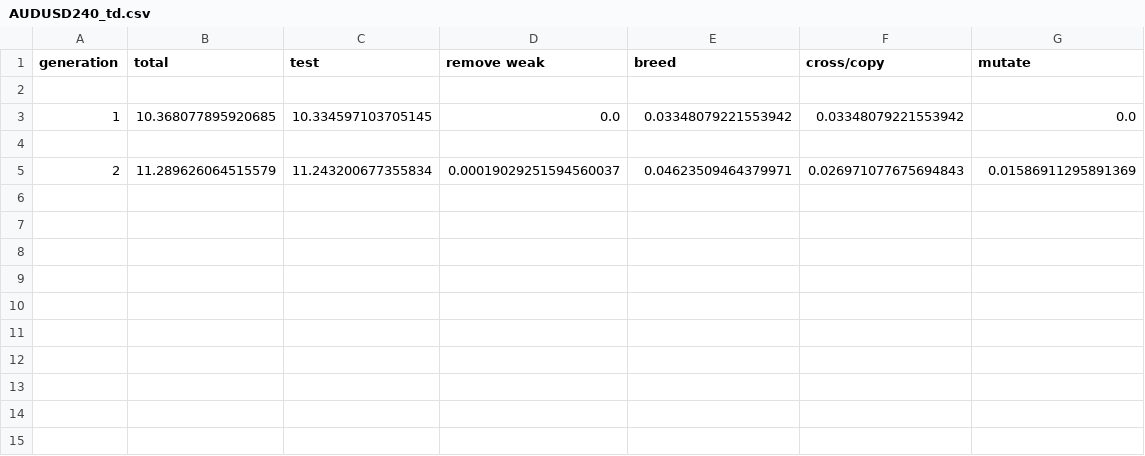
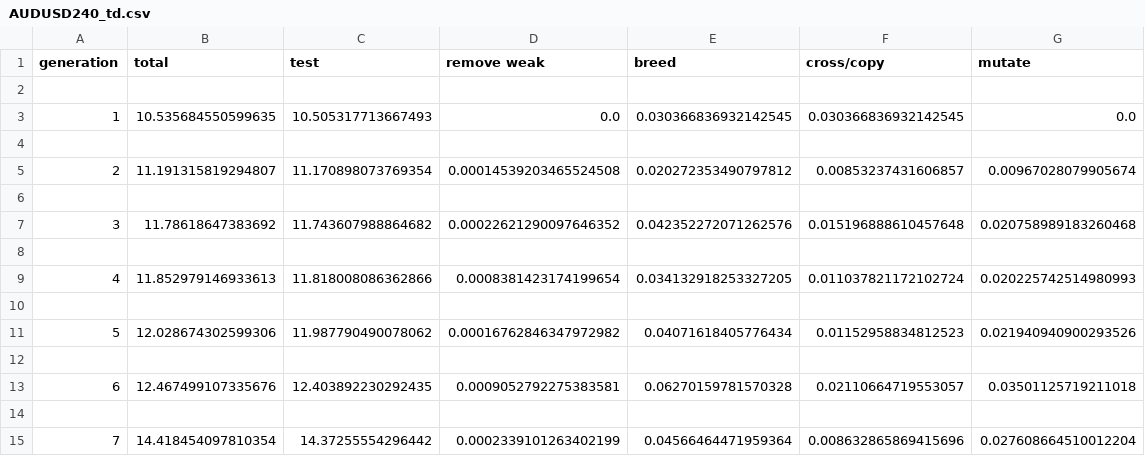
Before and after one commit to basscheffer/BONEAT, a CSV file: BONEAT/data/timerfile/AUDUSD240_td.csv, drawn as a sheet.

```diff
--- a/BONEAT/data/timerfile/AUDUSD240_td.csv
+++ b/BONEAT/data/timerfile/AUDUSD240_td.csv
@@ -2,4 +2,14 @@ generation,total,test,remove weak,breed,cross/copy,mutate
 
-1,10.368077895920685,10.334597103705145,0.0,0.03348079221553942,0.03348079221553942,0.0
+1,10.535684550599635,10.505317713667493,0.0,0.030366836932142545,0.030366836932142545,0.0
 
-2,11.289626064515579,11.243200677355834,0.00019029251594560037,0.04623509464379971,0.026971077675694843,0.01586911295891369
+2,11.191315819294807,11.170898073769354,0.00014539203465524508,0.020272353490797812,0.00853237431606857,0.00967028079905674
+
+3,11.78618647383692,11.743607988864682,0.00022621290097646352,0.042352272071262576,0.015196888610457648,0.020758989183260468
+
+4,11.852979146933613,11.818008086362866,0.0008381423174199654,0.034132918253327205,0.011037821172102724,0.020225742514980993
+
+5,12.028674302599306,11.987790490078062,0.00016762846347972982,0.04071618405776434,0.01152958834812523,0.021940940900293526
+
+6,12.467499107335676,12.403892230292435,0.0009052792275383581,0.06270159781570328,0.02110664719553057,0.03501125719211018
+
+7,14.418454097810354,14.37255554296442,0.0002339101263402199,0.04566464471959364,0.008632865869415696,0.027608664510012204
```
Also changed, not shown: BONEAT/data/ga_logs/AUDUSD240.csv, 9 other files.
